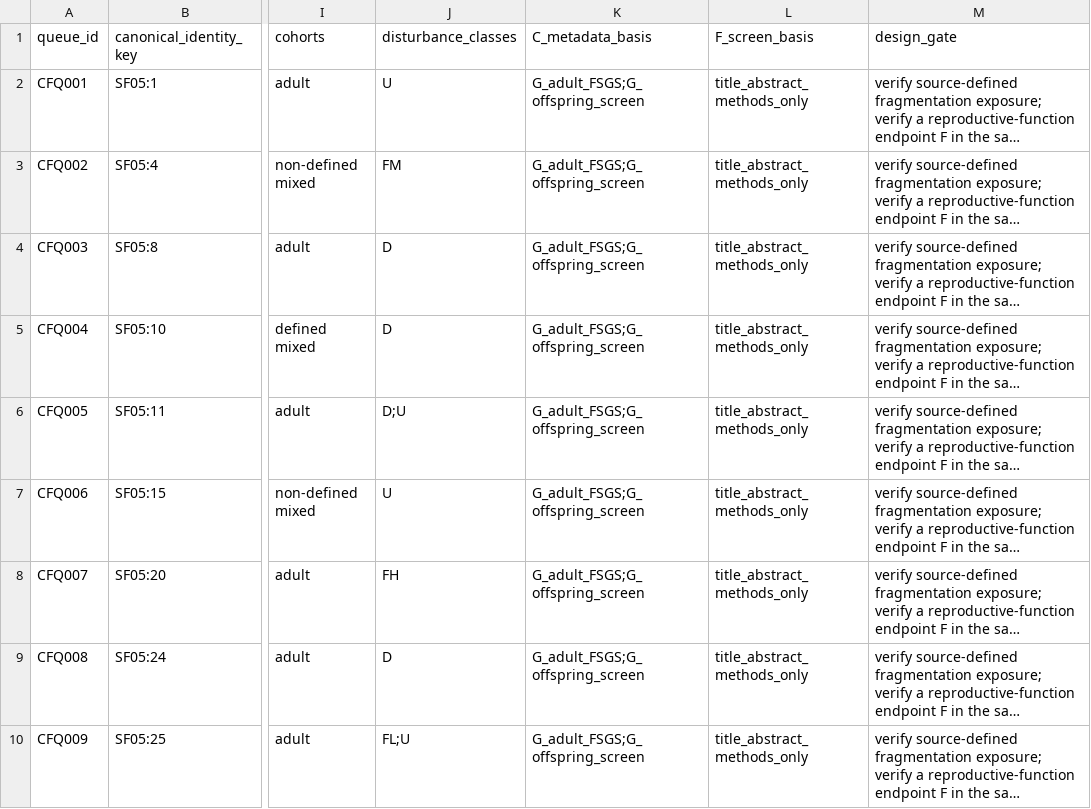
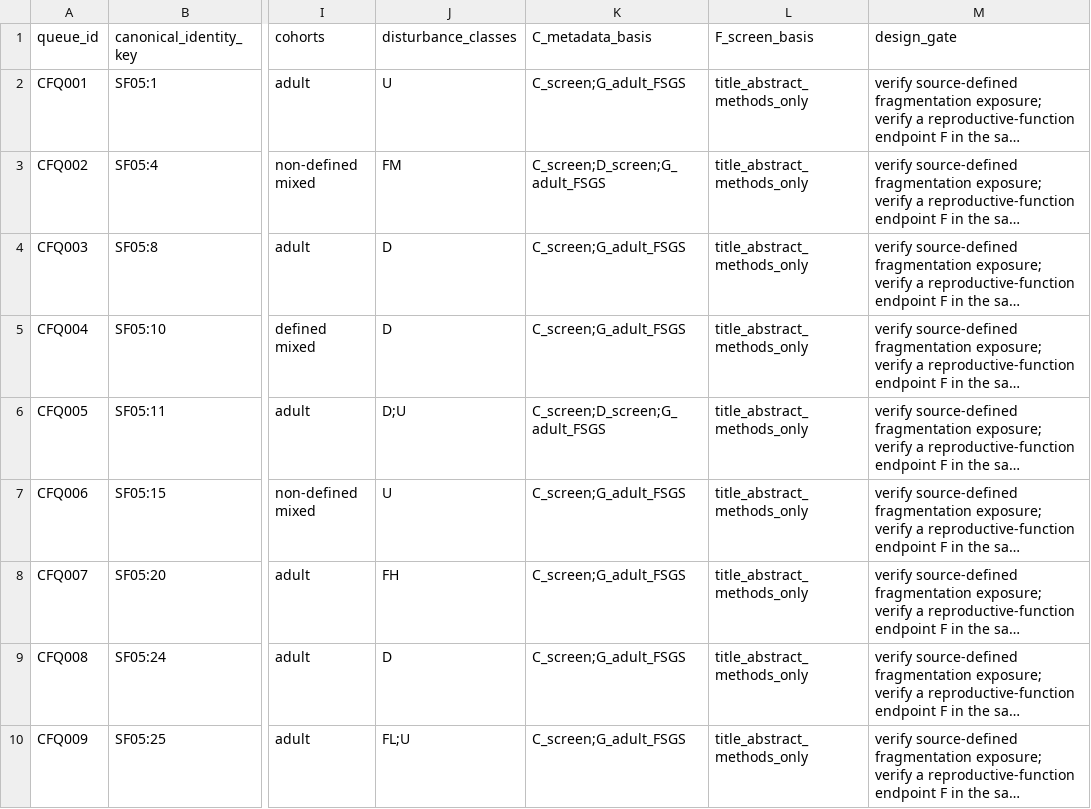
Before and after one commit to zuizui0223/egwee, a CSV file: evidence/meta_extraction/phase2_cf_fragmentation_screen_queue_v1.csv, drawn as a sheet; only a part is shown, gaps mark what is left out; long unchanged cells end in …; the diff covers the shown part only; the diff names each change by its address in the sheet, - before the commit and + after, or states it on an @@ line.

Commit message:
Repair C-F queue materialization

```diff
--- a/evidence/meta_extraction/phase2_cf_fragmentation_screen_queue_v1.csv
+++ b/evidence/meta_extraction/phase2_cf_fragmentation_screen_queue_v1.csv
-K2 (C_metadata_basis): G_adult_FSGS;G_offspring_screen
+K2 (C_metadata_basis): C_screen;G_adult_FSGS
-K3 (C_metadata_basis): G_adult_FSGS;G_offspring_screen
+K3 (C_metadata_basis): C_screen;D_screen;G_adult_FSGS
-K4:K5 (C_metadata_basis): G_adult_FSGS;G_offspring_screen
+K4:K5 (C_metadata_basis): C_screen;G_adult_FSGS
-K6 (C_metadata_basis): G_adult_FSGS;G_offspring_screen
+K6 (C_metadata_basis): C_screen;D_screen;G_adult_FSGS
-K7:K10 (C_metadata_basis): G_adult_FSGS;G_offspring_screen
+K7:K10 (C_metadata_basis): C_screen;G_adult_FSGS
```
Also changed, not shown: 1 removed row and 30 edited cells elsewhere in this file.
